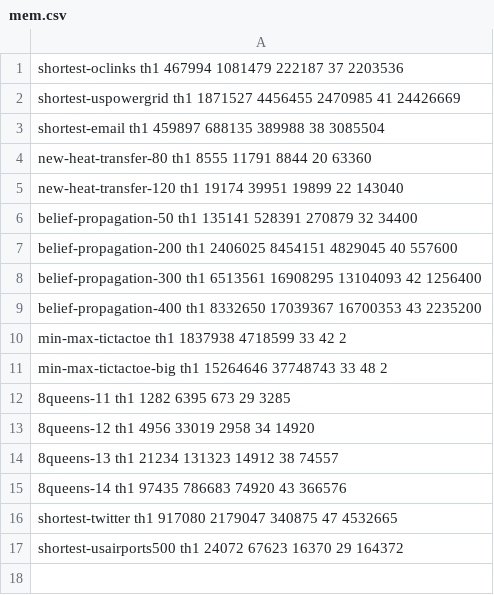
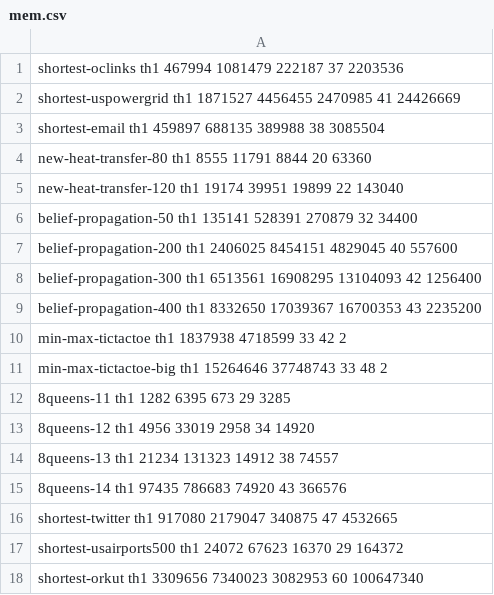
Before and after one commit to flavioc/thesis, a CSV file: experiments/mem/mem.csv, drawn as a sheet.

```diff
--- a/experiments/mem/mem.csv
+++ b/experiments/mem/mem.csv
@@ -17 +17,2 @@ shortest-twitter th1 917080 2179047 340875 47 4532665
 shortest-usairports500 th1 24072 67623 16370 29 164372
+shortest-orkut th1 3309656 7340023 3082953 60 100647340
```
Also changed, not shown: experiments/absolute/runtime.csv, experiments/mem/c-mem.csv, 10 other files.
